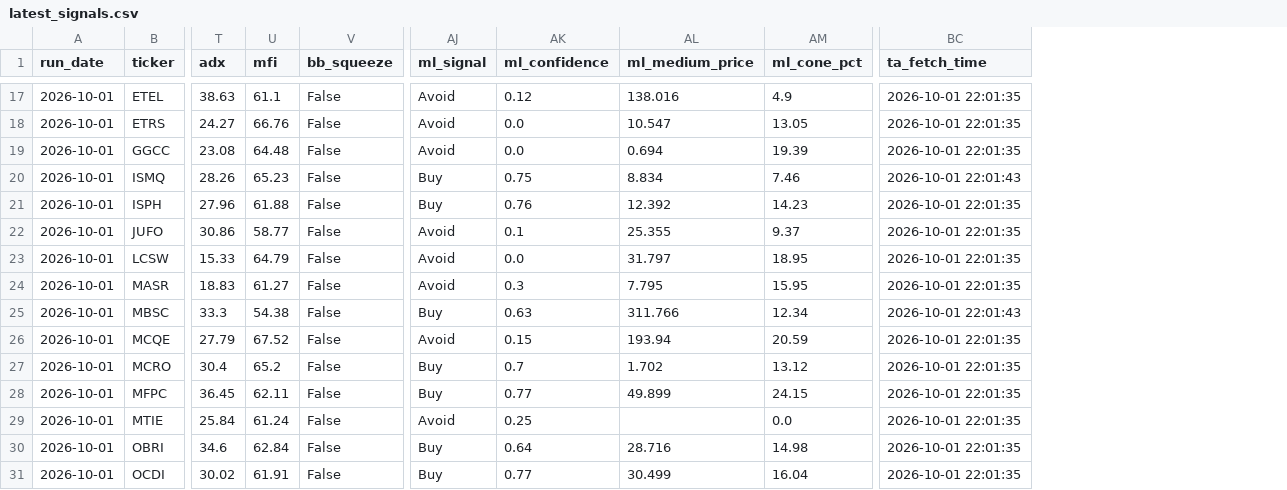
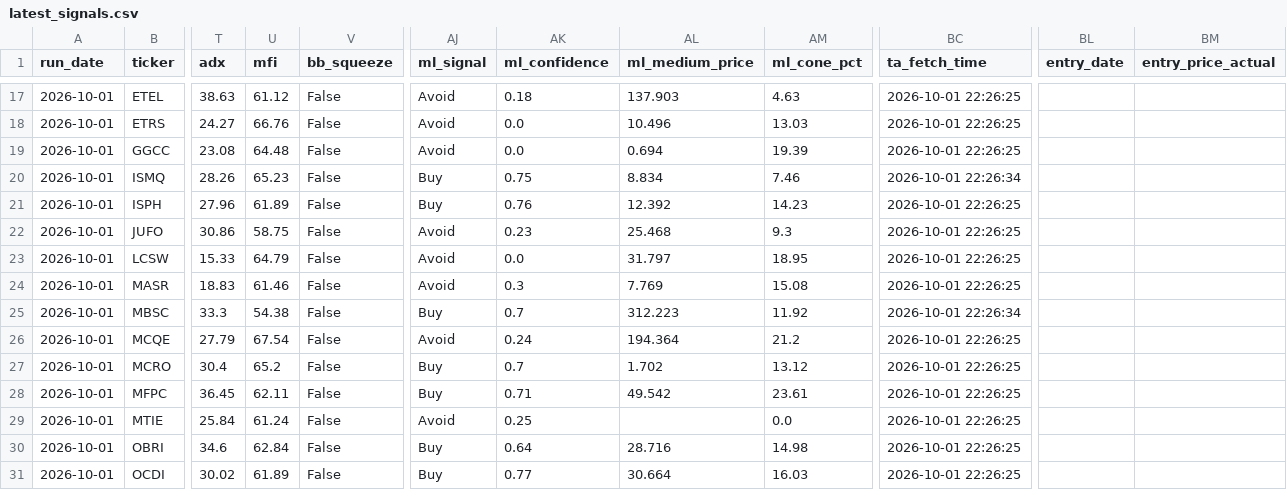
Before and after one commit to ARa2of/Egx-Signals, a CSV file: output/latest_signals.csv, drawn as a sheet; only a part is shown, gaps mark what is left out; the diff covers the shown part only; the diff names each change by its address in the sheet, - before the commit and + after, or states it on an @@ line.

```diff
--- a/output/latest_signals.csv
+++ b/output/latest_signals.csv
+column BL (entry_date), empty
+column BM (entry_price_actual), empty
-U17 (mfi): 61.1
+U17 (mfi): 61.12
-AK17 (ml_confidence): 0.12
+AK17 (ml_confidence): 0.18
-AL17 (ml_medium_price): 138.016
+AL17 (ml_medium_price): 137.903
-AM17 (ml_cone_pct): 4.9
+AM17 (ml_cone_pct): 4.63
-BC17:BC19 (ta_fetch_time): 2026-10-01 22:01:35
+BC17:BC19 (ta_fetch_time): 2026-10-01 22:26:25
-AL18 (ml_medium_price): 10.547
+AL18 (ml_medium_price): 10.496
-AM18 (ml_cone_pct): 13.05
+AM18 (ml_cone_pct): 13.03
-BC20 (ta_fetch_time): 2026-10-01 22:01:43
+BC20 (ta_fetch_time): 2026-10-01 22:26:34
-U21 (mfi): 61.88
+U21 (mfi): 61.89
-BC21:BC24 (ta_fetch_time): 2026-10-01 22:01:35
+BC21:BC24 (ta_fetch_time): 2026-10-01 22:26:25
-U22 (mfi): 58.77
+U22 (mfi): 58.75
-AK22 (ml_confidence): 0.1
+AK22 (ml_confidence): 0.23
-AL22 (ml_medium_price): 25.355
+AL22 (ml_medium_price): 25.468
-AM22 (ml_cone_pct): 9.37
+AM22 (ml_cone_pct): 9.3
-U24 (mfi): 61.27
+U24 (mfi): 61.46
-AL24 (ml_medium_price): 7.795
+AL24 (ml_medium_price): 7.769
-AM24 (ml_cone_pct): 15.95
+AM24 (ml_cone_pct): 15.08
-AK25 (ml_confidence): 0.63
+AK25 (ml_confidence): 0.7
-AL25 (ml_medium_price): 311.766
+AL25 (ml_medium_price): 312.223
-AM25 (ml_cone_pct): 12.34
+AM25 (ml_cone_pct): 11.92
-BC25 (ta_fetch_time): 2026-10-01 22:01:43
+BC25 (ta_fetch_time): 2026-10-01 22:26:34
-U26 (mfi): 67.52
+U26 (mfi): 67.54
-AK26 (ml_confidence): 0.15
+AK26 (ml_confidence): 0.24
-AL26 (ml_medium_price): 193.94
+AL26 (ml_medium_price): 194.364
-AM26 (ml_cone_pct): 20.59
+AM26 (ml_cone_pct): 21.2
-BC26:BC31 (ta_fetch_time): 2026-10-01 22:01:35
+BC26:BC31 (ta_fetch_time): 2026-10-01 22:26:25
-AK28 (ml_confidence): 0.77
+AK28 (ml_confidence): 0.71
-AL28 (ml_medium_price): 49.899
+AL28 (ml_medium_price): 49.542
-AM28 (ml_cone_pct): 24.15
+AM28 (ml_cone_pct): 23.61
-U31 (mfi): 61.91
+U31 (mfi): 61.89
-AL31 (ml_medium_price): 30.499
+AL31 (ml_medium_price): 30.664
-AM31 (ml_cone_pct): 16.04
+AM31 (ml_cone_pct): 16.03
```
Also changed, not shown: 89 edited cells elsewhere in this file, 3 other files.
